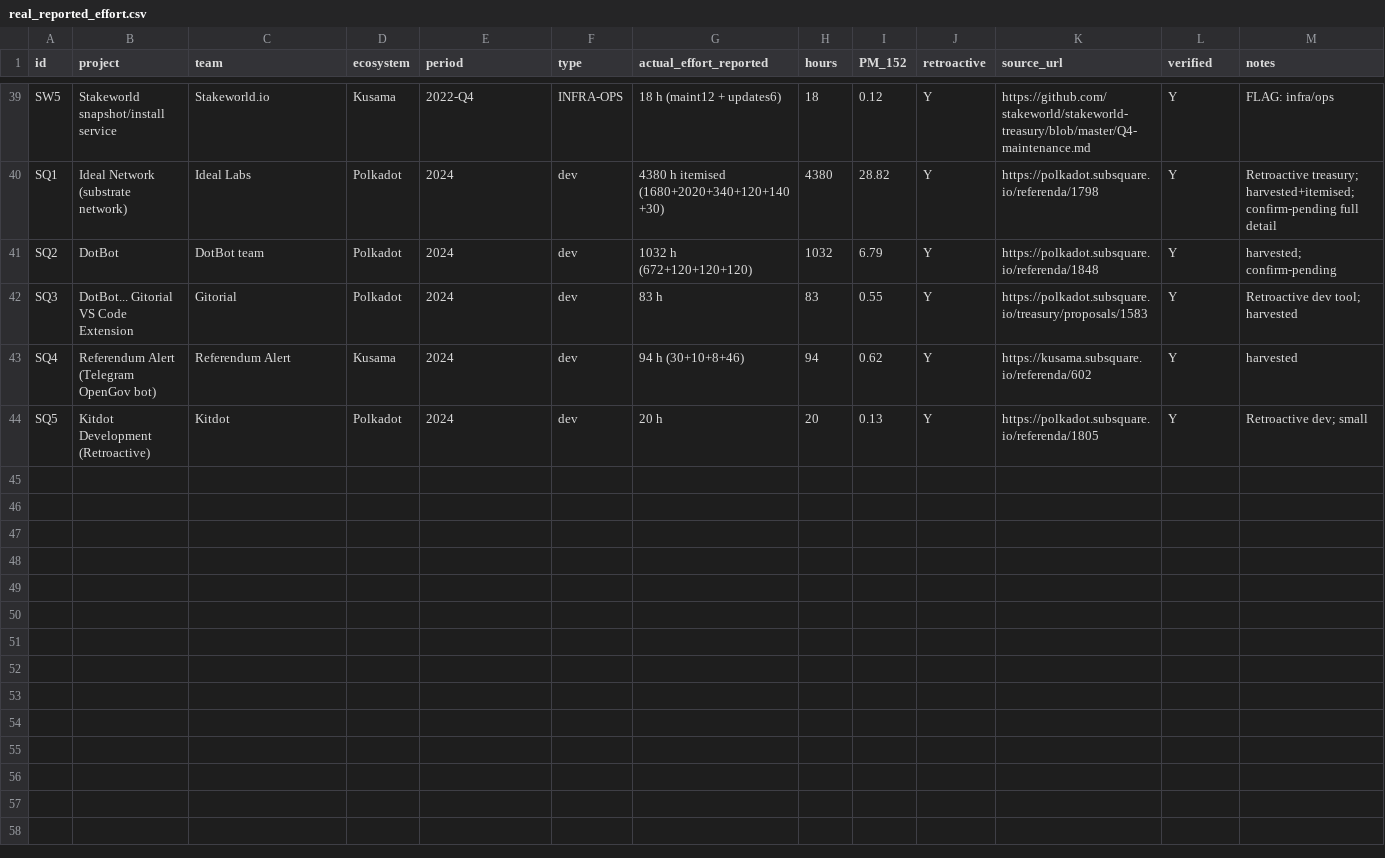
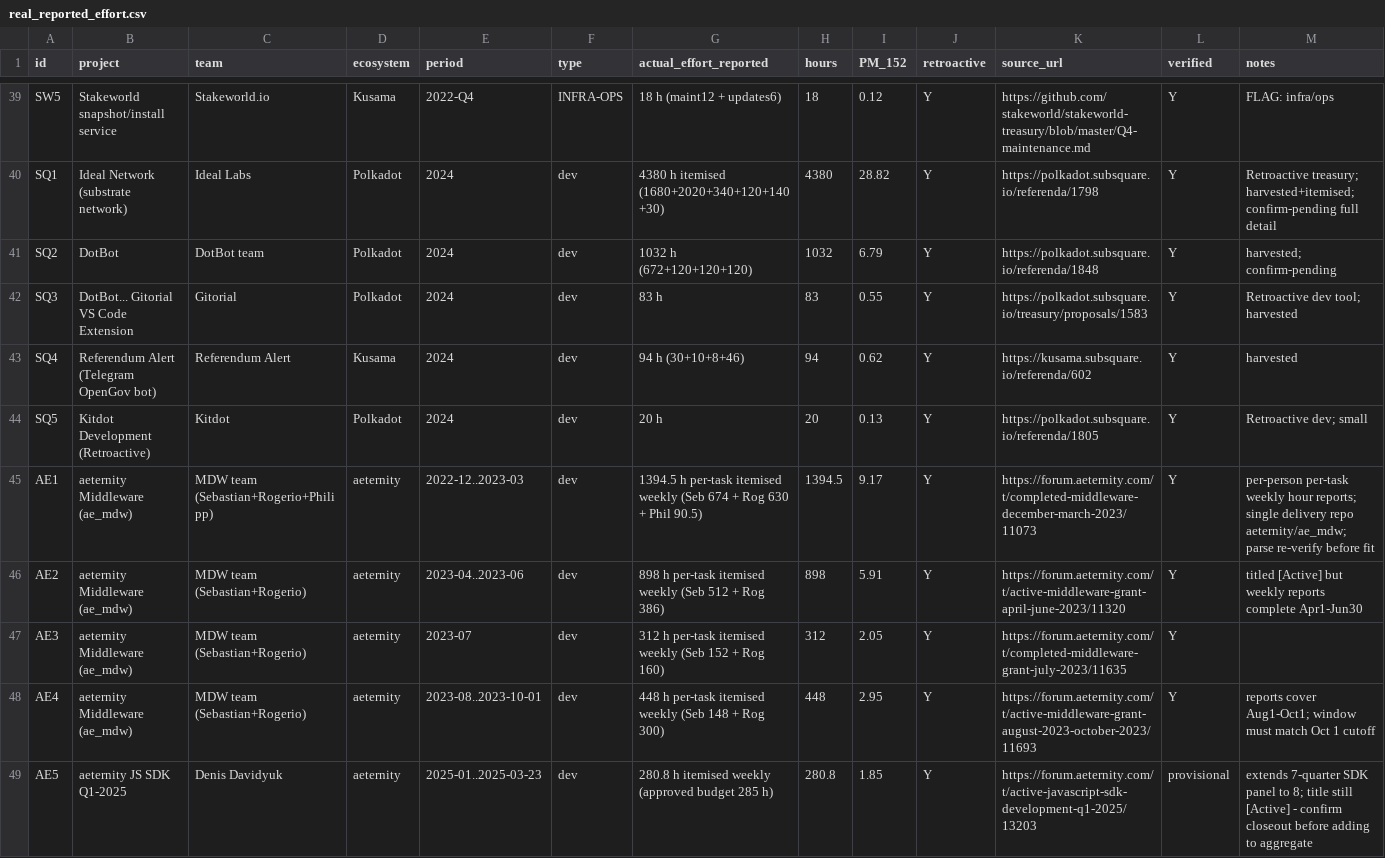
Before and after one commit to Dr-CS9846/blockchain-effort-benchmark, a CSV file: data/calibration/real_reported_effort.csv, drawn as a sheet; only a part is shown, gaps mark what is left out; the diff names each change by its address in the sheet, - before the commit and + after, or states it on an @@ line.

```diff
--- a/data/calibration/real_reported_effort.csv
+++ b/data/calibration/real_reported_effort.csv
+row 45: AE1 | aeternity Middleware (ae_mdw) | MDW team (Sebastian+Rogerio+Philipp) | aeternity | 2022-12..2023-03 | dev | 1394.5 h per-task itemised weekly (Seb 674 + Rog 630 + Phil 90.5) | 1394.5 | 9.17 | Y | https://forum.aeternity.com/t/completed-middleware-december-march-2023/11073 | Y | per-person per-task weekly hour reports; single delivery repo aeternity/ae_mdw; parse re-verify before fit
+row 46: AE2 | aeternity Middleware (ae_mdw) | MDW team (Sebastian+Rogerio) | aeternity | 2023-04..2023-06 | dev | 898 h per-task itemised weekly (Seb 512 + Rog 386) | 898 | 5.91 | Y | https://forum.aeternity.com/t/active-middleware-grant-april-june-2023/11320 | Y | titled [Active] but weekly reports complete Apr1-Jun30
+row 47: AE3 | aeternity Middleware (ae_mdw) | MDW team (Sebastian+Rogerio) | aeternity | 2023-07 | dev | 312 h per-task itemised weekly (Seb 152 + Rog 160) | 312 | 2.05 | Y | https://forum.aeternity.com/t/completed-middleware-grant-july-2023/11635 | Y
+row 48: AE4 | aeternity Middleware (ae_mdw) | MDW team (Sebastian+Rogerio) | aeternity | 2023-08..2023-10-01 | dev | 448 h per-task itemised weekly (Seb 148 + Rog 300) | 448 | 2.95 | Y | https://forum.aeternity.com/t/active-middleware-grant-august-2023-october-2023/11693 | Y | reports cover Aug1-Oct1; window must match Oct 1 cutoff
+row 49: AE5 | aeternity JS SDK Q1-2025 | Denis Davidyuk | aeternity | 2025-01..2025-03-23 | dev | 280.8 h itemised weekly (approved budget 285 h) | 280.8 | 1.85 | Y | https://forum.aeternity.com/t/active-javascript-sdk-development-q1-2025/13203 | provisional | extends 7-quarter SDK panel to 8; title still [Active] - confirm closeout before adding to aggregate
```
Also changed, not shown: data/calibration/corpus_reclassified_offchain.csv, data/calibration/pilots_cocomo.csv, 1 other file.
